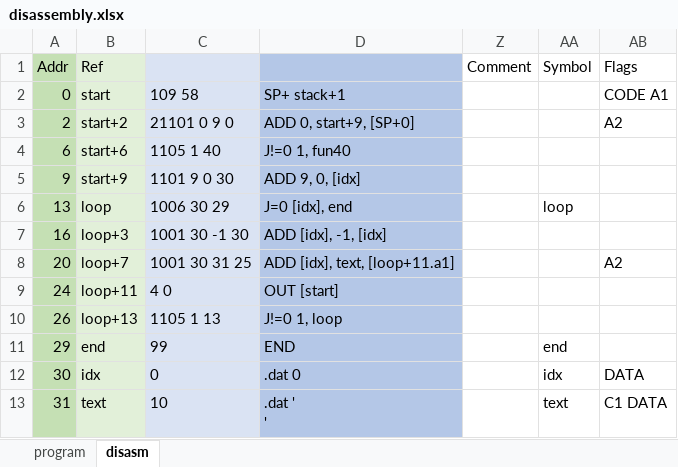
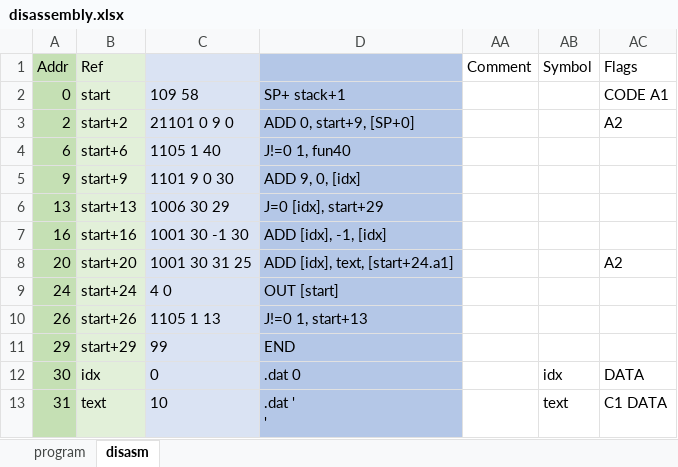
Before and after one commit to pengi/adventofcode, an Excel workbook: 2019/disassembly.xlsx, sheet disasm, drawn as a sheet; only a part is shown; values as stored, in another font and other column widths than the file's, no borders; conditional formats not drawn; addresses are those after the commit; the diff names each change by its address in the sheet, - before the commit and + after, or states it on an @@ line.

Commit message:
disassembler: Color code functions
Not yet that advanced... But seems to work

```diff
--- a/2019/disassembly.xlsx (sheet disasm)
+++ b/2019/disassembly.xlsx (sheet disasm)
-B6 (Ref): loop
+B6 (Ref): start+13
-D6: J=0 [idx], end
+D6: J=0 [idx], start+29
-AB6 (Symbol): loop
+AB6 (Symbol): (empty)
-B7 (Ref): loop+3
+B7 (Ref): start+16
-B8 (Ref): loop+7
+B8 (Ref): start+20
-D8: ADD [idx], text, [loop+11.a1]
+D8: ADD [idx], text, [start+24.a1]
-B9 (Ref): loop+11
+B9 (Ref): start+24
-B10 (Ref): loop+13
+B10 (Ref): start+26
-D10: J!=0 1, loop
+D10: J!=0 1, start+13
-B11 (Ref): end
+B11 (Ref): start+29
-AB11 (Symbol): end
+AB11 (Symbol): (empty)
```
Also changed, not shown: formulas that keep their value, hidden cells.
